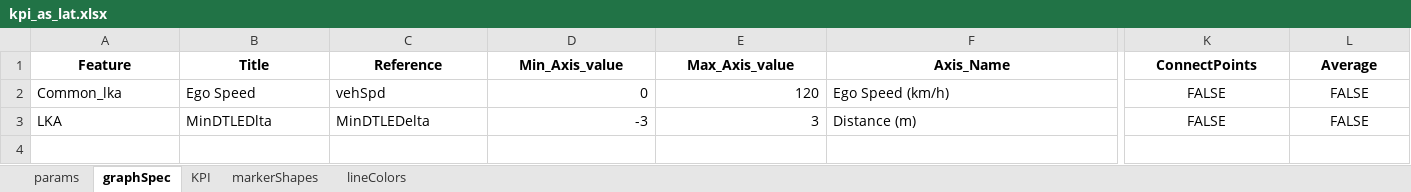
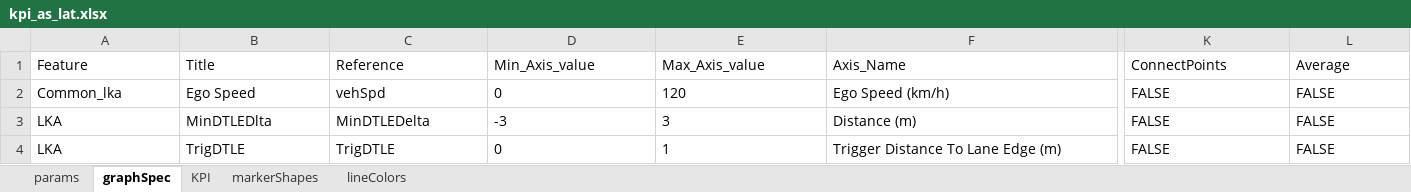
Before and after one commit to codeFarmerJack/AEB_KPI_Project, an Excel workbook: config/kpi_as_lat.xlsx, sheet graphSpec, drawn as a sheet; only a part is shown, gaps mark what is left out; values as stored, in another font and other column widths than the file's, no borders; rows hold the shown columns only; the diff covers the shown part only; the diff names each change by its address in the sheet, - before the commit and + after, or states it on an @@ line.

```diff
--- a/config/kpi_as_lat.xlsx (sheet graphSpec)
+++ b/config/kpi_as_lat.xlsx (sheet graphSpec)
@@ A1:L1 bold: on → off, alignment: center → left @@
-D2:E3 alignment: right
+D2:E3 alignment: left
-K2:L3 alignment: center
+K2:L3 alignment: left
+row 4: LKA | TrigDTLE | TrigDTLE | 0 | 1 | Trigger Distance To Lane Edge (m) | FALSE | FALSE
```
Also changed, not shown: cell formats elsewhere in this sheet, sheet KPI, sheet params, sheet lineColors, sheet markerShapes, config/signal_map.xlsx, 3 other files.
